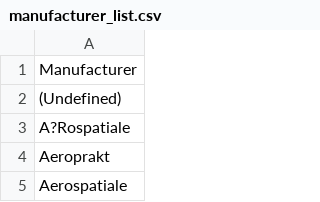
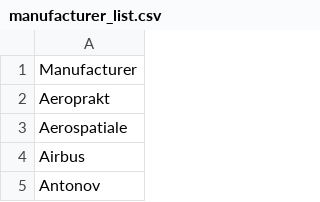
Before and after one commit to DonghoC-1951754/infovis, a CSV file: planecrash_data/manufacturer_list.csv, drawn as a sheet; only a part is shown; the shorter side is filled out with more unchanged rows.

```diff
--- a/planecrash_data/manufacturer_list.csv
+++ b/planecrash_data/manufacturer_list.csv
@@ -1,4 +1,2 @@
 Manufacturer
-(Undefined)
-A?Rospatiale
 Aeroprakt
```
Also changed, not shown: 6 other files.
